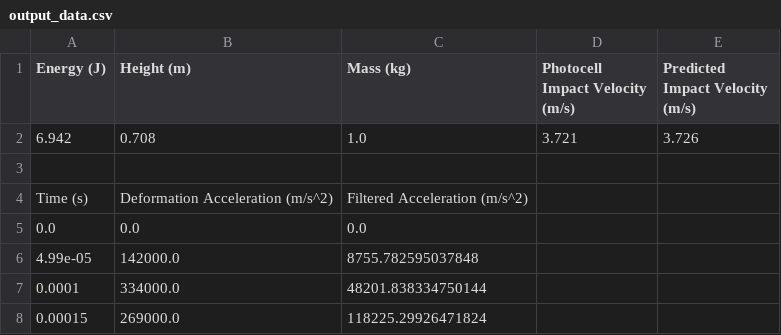
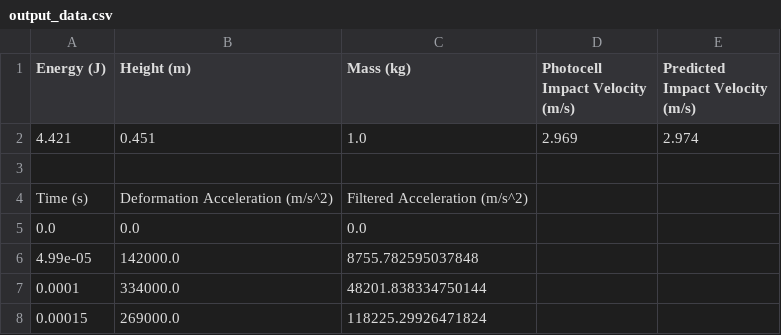
Before and after one commit to OlaffoJaszczur/Test_rig_for_impact, a CSV file: data/output_data.csv, drawn as a sheet; only a part is shown; removed rows and columns are numbered as before the commit, all else as after; the diff names each change by its address in the sheet, - before the commit and + after, or states it on an @@ line.

```diff
--- a/data/output_data.csv
+++ b/data/output_data.csv
-row 2: 6.942 | 0.708 | 1.0 | 3.721 | 3.726
+row 2: 4.421 | 0.451 | 1.0 | 2.969 | 2.974
```
Also changed, not shown: 1 other file.
